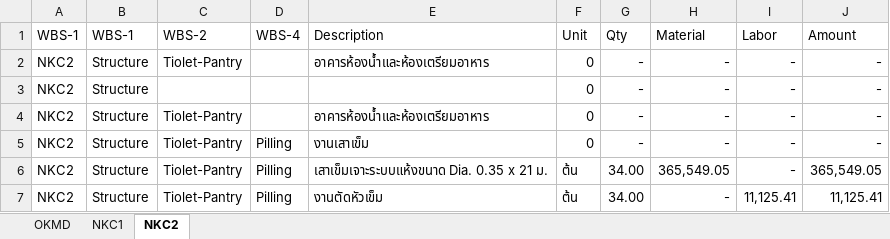
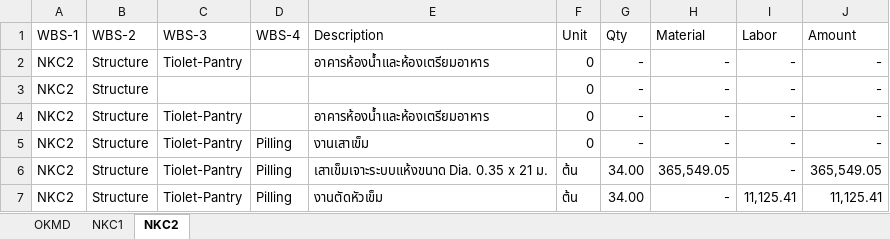
Before and after one commit to Suzanoo/okd, an Excel workbook: public/boq/example_boq.xlsx, sheet NKC2, drawn as a sheet; only a part is shown; values as stored, in another font and other column widths than the file's, no borders; the diff names each change by its address in the sheet, - before the commit and + after, or states it on an @@ line.

Commit message:
feat(boq): add downloadable example template

```diff
--- a/public/boq/example_boq.xlsx (sheet NKC2)
+++ b/public/boq/example_boq.xlsx (sheet NKC2)
-B1: WBS-1
+B1: WBS-2
-C1: WBS-2
+C1: WBS-3
```
Also changed, not shown: 1 other file.
